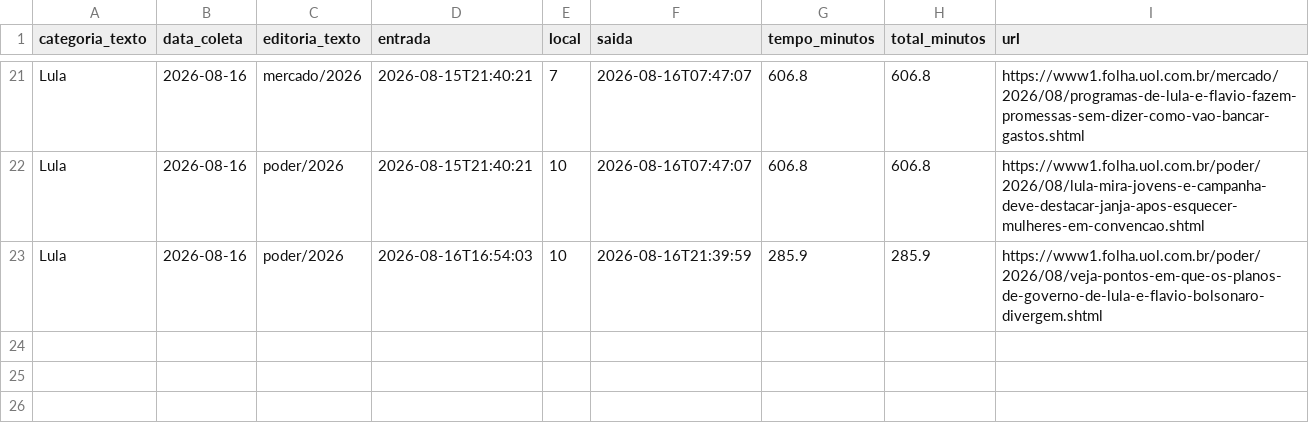
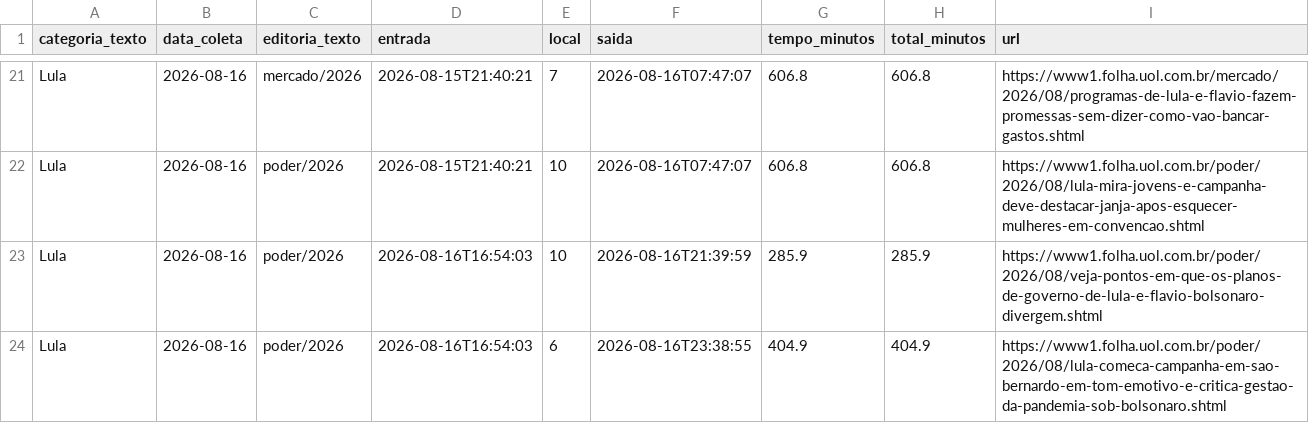
Before and after one commit to saratrindade-droid/equilibrio-eleitoral-2, a CSV file: tempo_home.csv, drawn as a sheet; only a part is shown, gaps mark what is left out; the diff names each change by its address in the sheet, - before the commit and + after, or states it on an @@ line.

Commit message:
Atualiza coleta tempo-na-home

```diff
--- a/tempo_home.csv
+++ b/tempo_home.csv
+row 24: Lula | 2026-08-16 | poder/2026 | 2026-08-16T16:54:03 | 6 | 2026-08-16T23:38:55 | 404.9 | 404.9 | https://www1.folha.uol.com.br/poder/2026/08/lula-comeca-campanha-em-sao-bernardo-em-tom-emotivo-e-critica-gestao-da-pandemia-sob-bolsonaro.shtml
```
Also changed, not shown: 1 other file.
